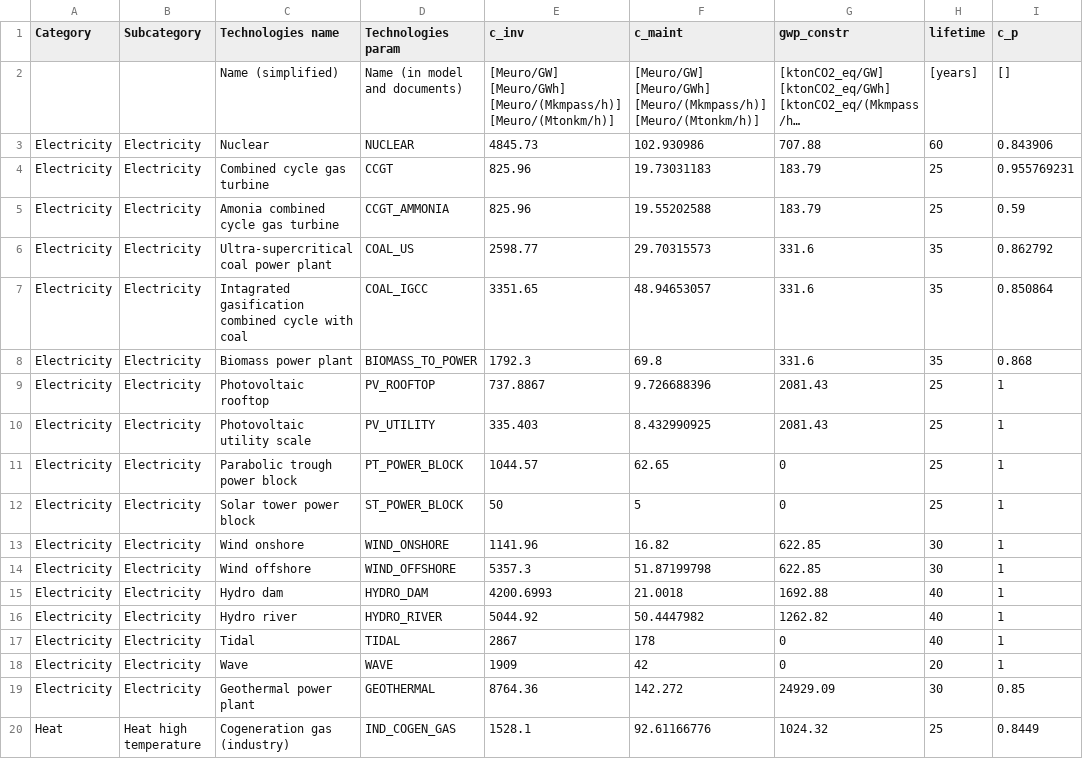
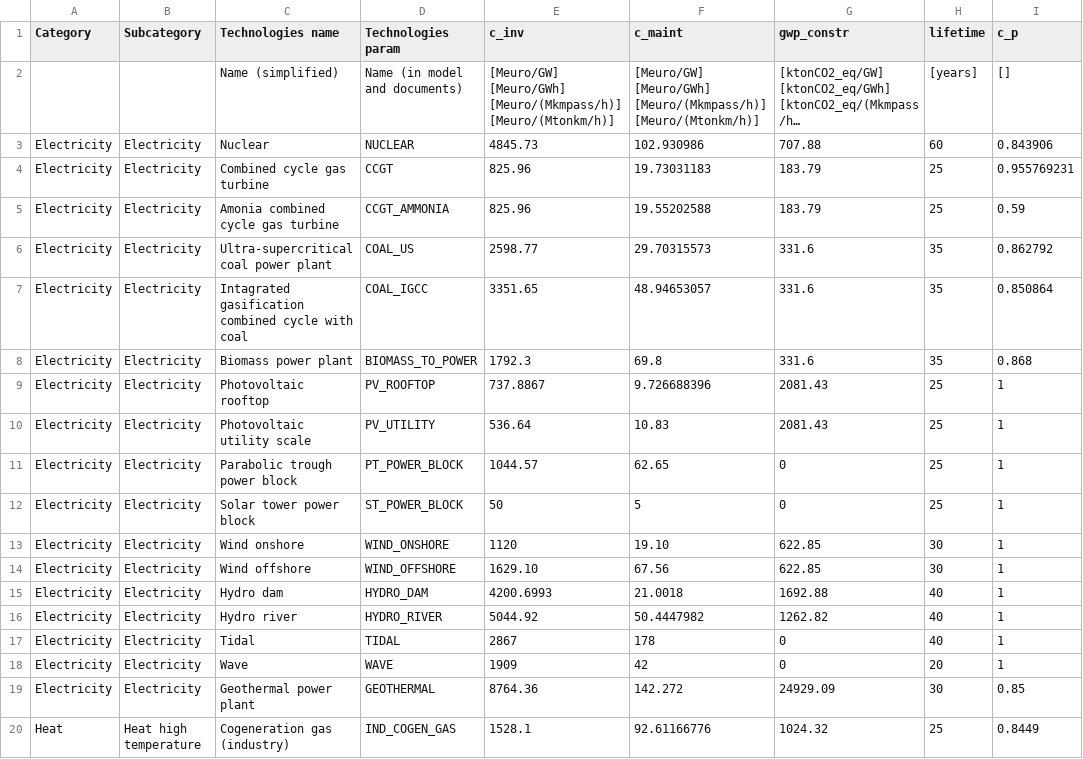
Before and after one commit to energyscope/EnergyScope_coupling_GEMMES, a CSV file: EnergyScope TD/Data/TK 2019/Technologies.csv, drawn as a sheet; only a part is shown; long unchanged cells end in …; the diff names each change by its address in the sheet, - before the commit and + after, or states it on an @@ line.

```diff
--- a/EnergyScope TD/Data/TK 2019/Technologies.csv
+++ b/EnergyScope TD/Data/TK 2019/Technologies.csv
-E10 (c_inv): 335.403
+E10 (c_inv): 536.64
-F10 (c_maint): 8.432990925
+F10 (c_maint): 10.83
-E13 (c_inv): 1141.96
+E13 (c_inv): 1120
-F13 (c_maint): 16.82
+F13 (c_maint): 19.10
-E14 (c_inv): 5357.3
+E14 (c_inv): 1629.10
-F14 (c_maint): 51.87199798
+F14 (c_maint): 67.56
```
Also changed, not shown: EnergyScope TD/Data/CO 2021/Technologies.csv, EnergyScope TD/Data/CO 2035/Technologies.csv, 16 other files.
